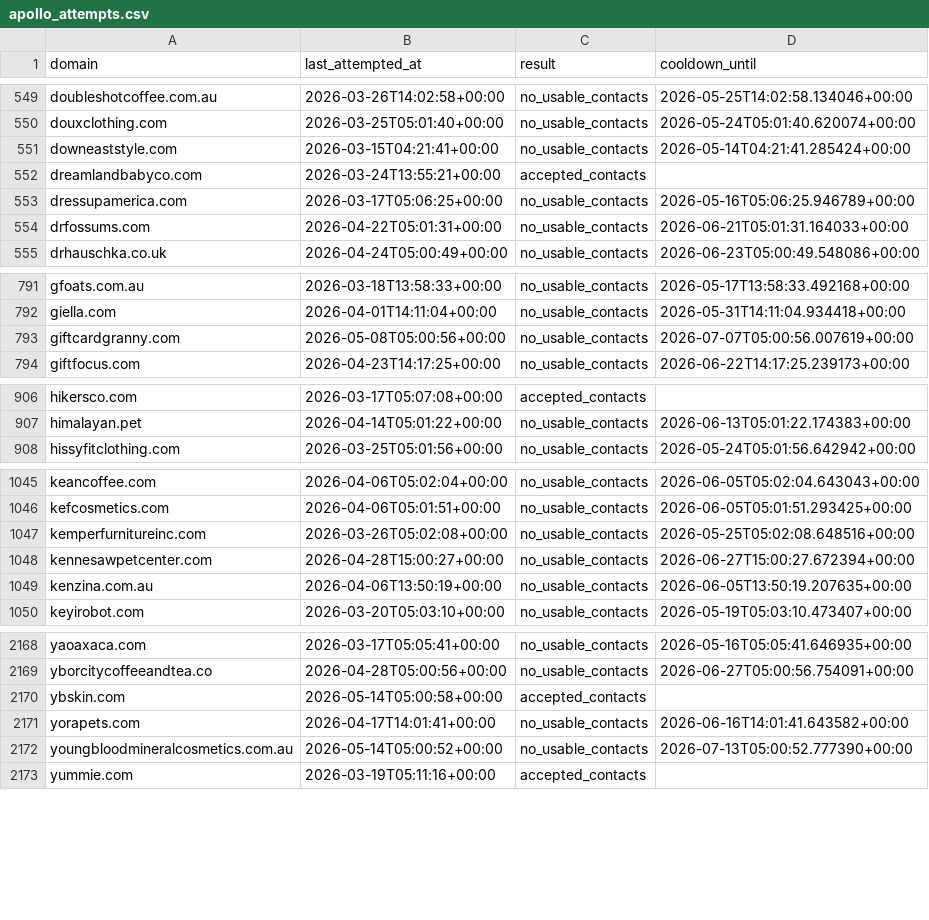
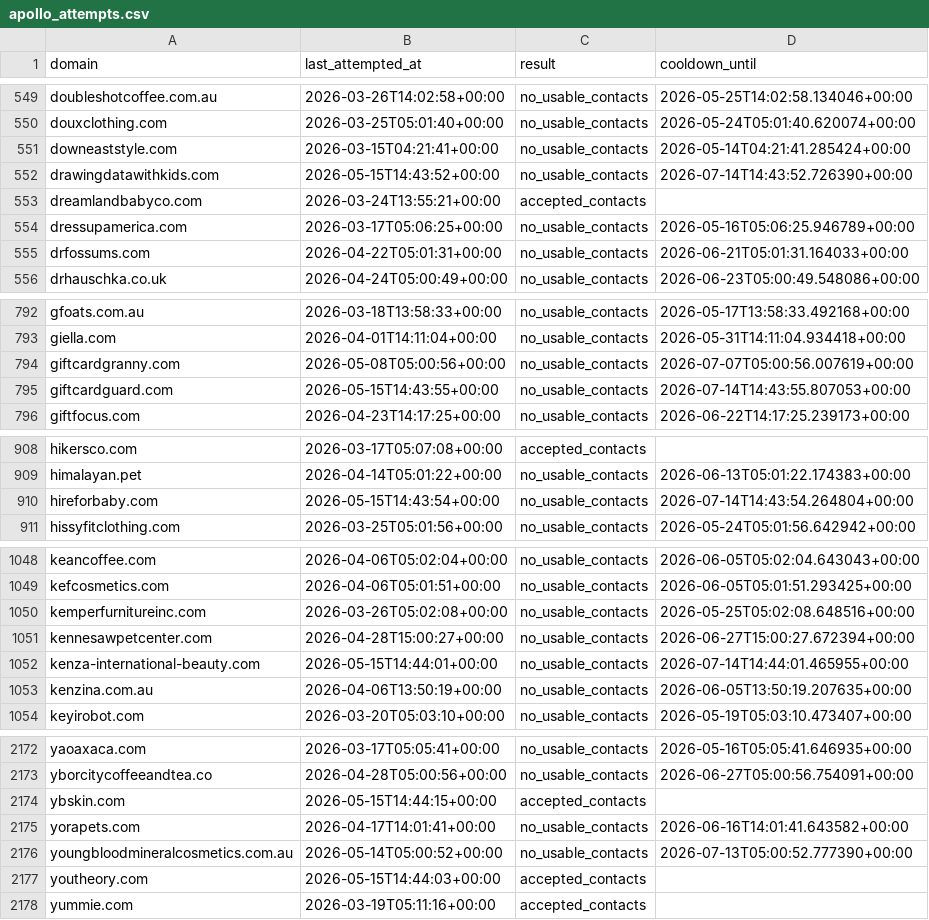
Before and after one commit to david-anata/Lead-scraper, a CSV file: state/apollo_attempts.csv, drawn as a sheet; only a part is shown, gaps mark what is left out; the diff covers the shown part only.

Commit message:
Update Apollo attempts state

```diff
--- a/state/apollo_attempts.csv
+++ b/state/apollo_attempts.csv
@@ -551,2 +551,3 @@ douxclothing.com,2026-03-25T05:01:40+00:00,no_usable_contacts,2026-05-24T05:01:4
 downeaststyle.com,2026-03-15T04:21:41+00:00,no_usable_contacts,2026-05-14T04:21:41.285424+00:00
+drawingdatawithkids.com,2026-05-15T14:43:52+00:00,no_usable_contacts,2026-07-14T14:43:52.726390+00:00
 dreamlandbabyco.com,2026-03-24T13:55:21+00:00,accepted_contacts,
@@ -793,2 +794,3 @@ giella.com,2026-04-01T14:11:04+00:00,no_usable_contacts,2026-05-31T14:11:04.9344
 giftcardgranny.com,2026-05-08T05:00:56+00:00,no_usable_contacts,2026-07-07T05:00:56.007619+00:00
+giftcardguard.com,2026-05-15T14:43:55+00:00,no_usable_contacts,2026-07-14T14:43:55.807053+00:00
 giftfocus.com,2026-04-23T14:17:25+00:00,no_usable_contacts,2026-06-22T14:17:25.239173+00:00
@@ -907,2 +909,3 @@ hikersco.com,2026-03-17T05:07:08+00:00,accepted_contacts,
 himalayan.pet,2026-04-14T05:01:22+00:00,no_usable_contacts,2026-06-13T05:01:22.174383+00:00
+hireforbaby.com,2026-05-15T14:43:54+00:00,no_usable_contacts,2026-07-14T14:43:54.264804+00:00
 hissyfitclothing.com,2026-03-25T05:01:56+00:00,no_usable_contacts,2026-05-24T05:01:56.642942+00:00
@@ -1048,2 +1051,3 @@ kemperfurnitureinc.com,2026-03-26T05:02:08+00:00,no_usable_contacts,2026-05-25T0
 kennesawpetcenter.com,2026-04-28T15:00:27+00:00,no_usable_contacts,2026-06-27T15:00:27.672394+00:00
+kenza-international-beauty.com,2026-05-15T14:44:01+00:00,no_usable_contacts,2026-07-14T14:44:01.465955+00:00
 kenzina.com.au,2026-04-06T13:50:19+00:00,no_usable_contacts,2026-06-05T13:50:19.207635+00:00
@@ -2169,5 +2173,6 @@ yaoaxaca.com,2026-03-17T05:05:41+00:00,no_usable_contacts,2026-05-16T05:05:41.64
 yborcitycoffeeandtea.co,2026-04-28T05:00:56+00:00,no_usable_contacts,2026-06-27T05:00:56.754091+00:00
-ybskin.com,2026-05-14T05:00:58+00:00,accepted_contacts,
+ybskin.com,2026-05-15T14:44:15+00:00,accepted_contacts,
 yorapets.com,2026-04-17T14:01:41+00:00,no_usable_contacts,2026-06-16T14:01:41.643582+00:00
 youngbloodmineralcosmetics.com.au,2026-05-14T05:00:52+00:00,no_usable_contacts,2026-07-13T05:00:52.777390+00:00
+youtheory.com,2026-05-15T14:44:03+00:00,accepted_contacts,
 yummie.com,2026-03-19T05:11:16+00:00,accepted_contacts,
```
Also changed, not shown: 12 edited cells elsewhere in this file.
